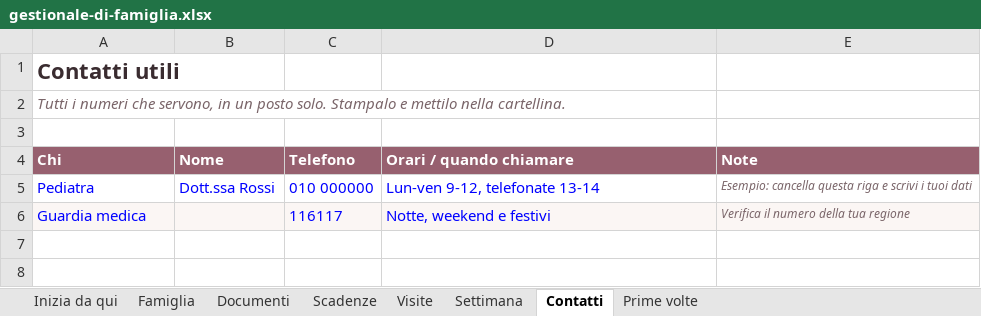
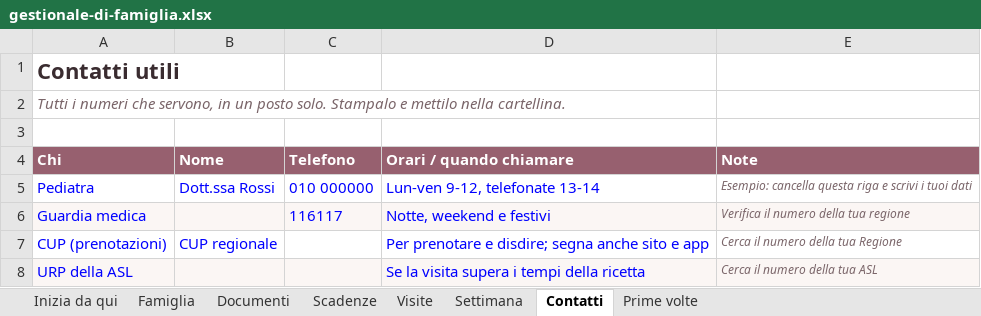
Before and after one commit to antoninocreazzo-art/Serenainmente, an Excel workbook: scarica/gestionale-di-famiglia.xlsx, sheet Contatti, drawn as a sheet; values as stored, in another font and other column widths than the file's, no borders; the diff names each change by its address in the sheet, - before the commit and + after, or states it on an @@ line.

```diff
--- a/scarica/gestionale-di-famiglia.xlsx (sheet Contatti)
+++ b/scarica/gestionale-di-famiglia.xlsx (sheet Contatti)
+row 7: CUP (prenotazioni) | CUP regionale |  | Per prenotare e disdire; segna anche sito e app | Cerca il numero della tua Regione
+row 8: URP della ASL |  |  | Se la visita supera i tempi della ricetta | Cerca il numero della tua ASL
```
Also changed, not shown: sheet Visite, sheet Famiglia, sheet Inizia da qui, sheet Documenti, guide/cartellina-di-famiglia/checklist.xlsx, guide/documenti-sanitari-dove-trovarli/checklist.xlsx, 5 other files.
